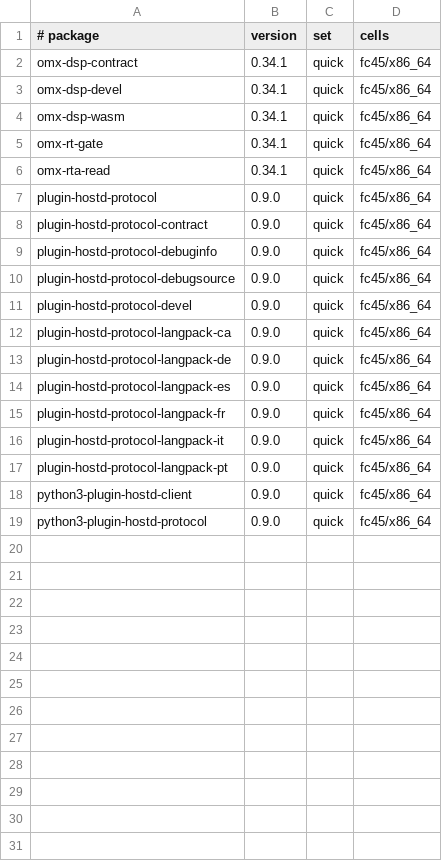
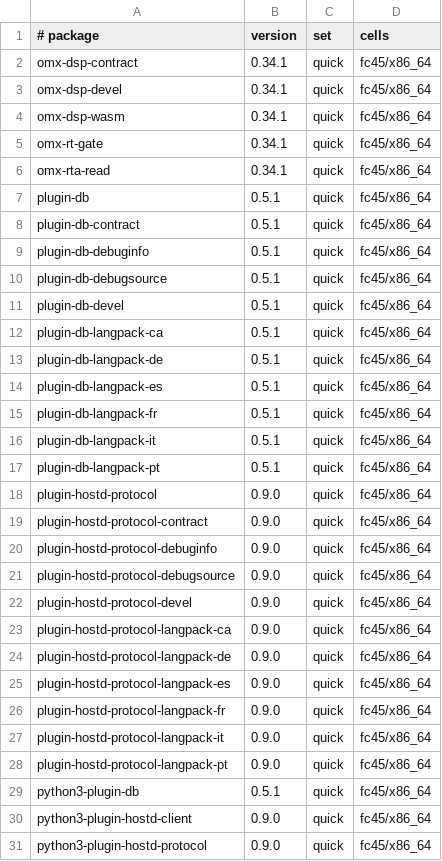
Before and after one commit to Open-Mixer/open-mixer.github.io, a TSV file: staging/rpm/cells.tsv, drawn as a sheet; the diff names each change by its address in the sheet, - before the commit and + after, or states it on an @@ line.

Commit message:
testing: plugin-db acadd886b48c (wave sort-2026-11-24-c5a, 12 packages)
The stage box's own fc45 build of plugin-db at acadd886b48cce1496554b0b41a19fbb20f267a6, green in wave sort-2026-11-24-c5a, into staging/rpm (ops#544):

plugin-db-0.5.1-1.git1795497168.acadd88.fc45.x86_64.rpm
plugin-db-contract-0.5.1-1.git1795497168.acadd88.fc45.noarch.rpm
plugin-db-debuginfo-0.5.1-1.git1795497168.acadd88.fc45.x86_64.rpm
plugin-db-debugsource-0.5.1-1.git1795497168.acadd88.fc45.x86_64.rpm
plugin-db-devel-0.5.1-1.git1795497168.acadd88.fc45.x86_64.rpm
plugin-db-langpack-ca-0.5.1-1.git1795497168.acadd88.fc45.noarch.rpm
plugin-db-langpack-de-0.5.1-1.git1795497168.acadd88.fc45.noarch.rpm
plugin-db-langpack-es-0.5.1-1.git1795497168.acadd88.fc45.noarch.rpm
plugin-db-langpack-fr-0.5.1-1.git1795497168.acadd88.fc45.noarch.rpm
plugin-db-langpack-it-0.5.1-1.git1795497168.acadd88.fc45.noarch.rpm
plugin-db-langpack-pt-0.5.1-1.git1795497168.acadd88.fc45.noarch.rpm
python3-plugin-db-0.5.1-1.git1795497168.acadd88.fc45.noarch.rpm

```diff
--- a/staging/rpm/cells.tsv
+++ b/staging/rpm/cells.tsv
+row 7: plugin-db | 0.5.1 | quick | fc45/x86_64
+row 8: plugin-db-contract | 0.5.1 | quick | fc45/x86_64
+row 9: plugin-db-debuginfo | 0.5.1 | quick | fc45/x86_64
+row 10: plugin-db-debugsource | 0.5.1 | quick | fc45/x86_64
+row 11: plugin-db-devel | 0.5.1 | quick | fc45/x86_64
+row 12: plugin-db-langpack-ca | 0.5.1 | quick | fc45/x86_64
+row 13: plugin-db-langpack-de | 0.5.1 | quick | fc45/x86_64
+row 14: plugin-db-langpack-es | 0.5.1 | quick | fc45/x86_64
+row 15: plugin-db-langpack-fr | 0.5.1 | quick | fc45/x86_64
+row 16: plugin-db-langpack-it | 0.5.1 | quick | fc45/x86_64
+row 17: plugin-db-langpack-pt | 0.5.1 | quick | fc45/x86_64
+row 29: python3-plugin-db | 0.5.1 | quick | fc45/x86_64
```
Also changed, not shown: 36 other files.
